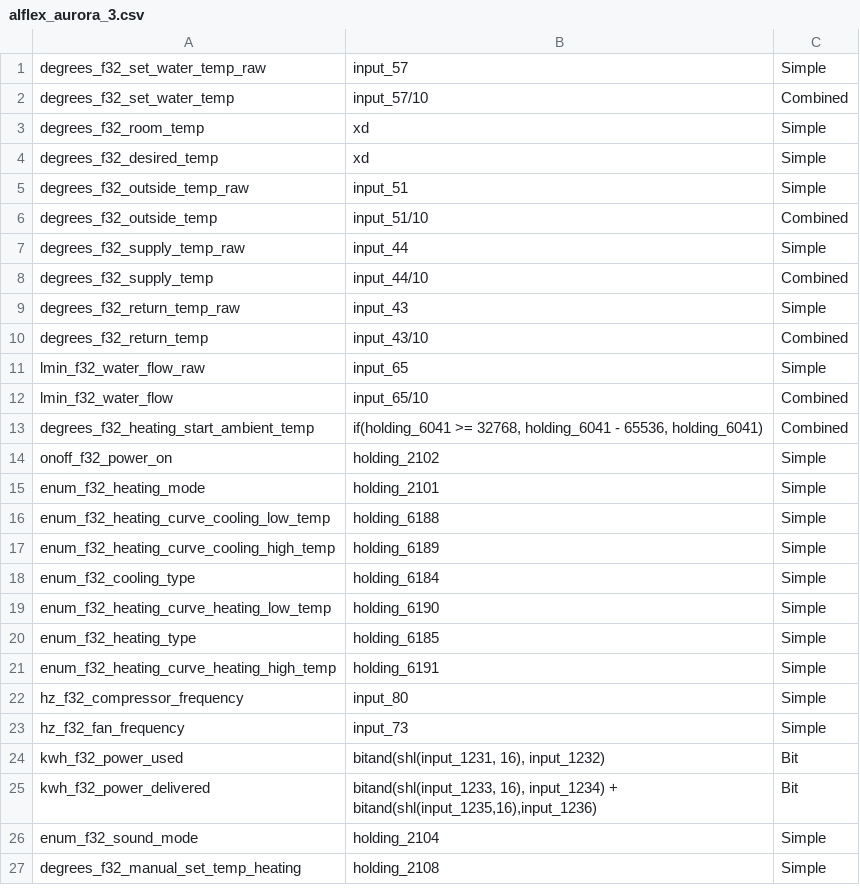
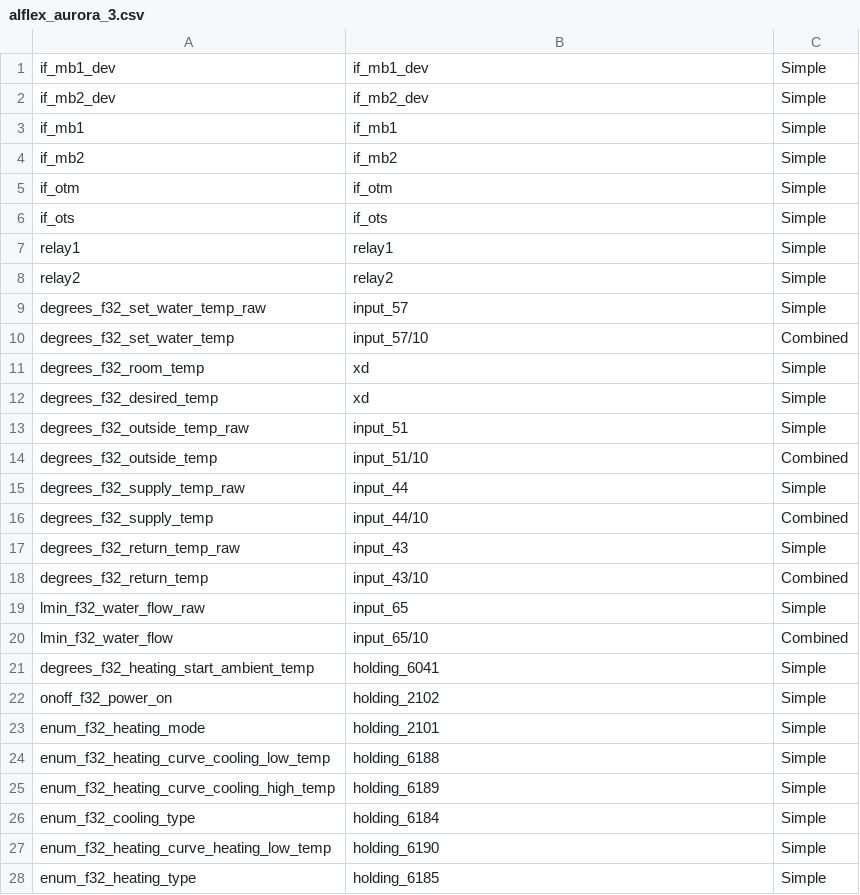
Before and after one commit to adlarcastra/mappings, a CSV file: alflex_aurora_3.csv, drawn as a sheet; only a part is shown; the shorter side is filled out with more unchanged rows.

```diff
--- a/alflex_aurora_3.csv
+++ b/alflex_aurora_3.csv
@@ -1 +1,9 @@
+"if_mb1_dev","if_mb1_dev",Simple
+"if_mb2_dev","if_mb2_dev",Simple
+"if_mb1","if_mb1",Simple
+"if_mb2","if_mb2",Simple
+"if_otm","if_otm",Simple
+"if_ots","if_ots",Simple
+"relay1","relay1",Simple
+"relay2","relay2",Simple
 "degrees_f32_set_water_temp_raw","input_57",Simple
@@ -12,3 +20,3 @@
 "lmin_f32_water_flow",input_65/10,Combined
-"degrees_f32_heating_start_ambient_temp","if(holding_6041 >= 32768, holding_6041 - 65536, holding_6041)",Combined
+"degrees_f32_heating_start_ambient_temp","holding_6041",Simple
 "onoff_f32_power_on",holding_2102,Simple
```
Also changed, not shown: alflex_aurora_2.csv.
